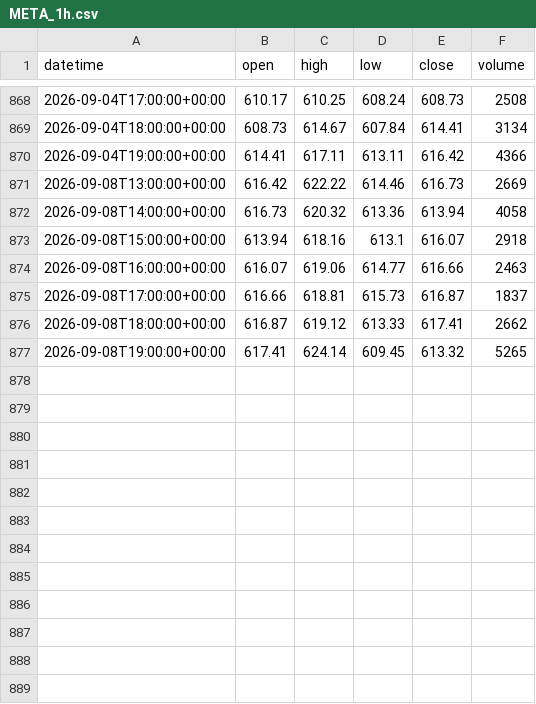
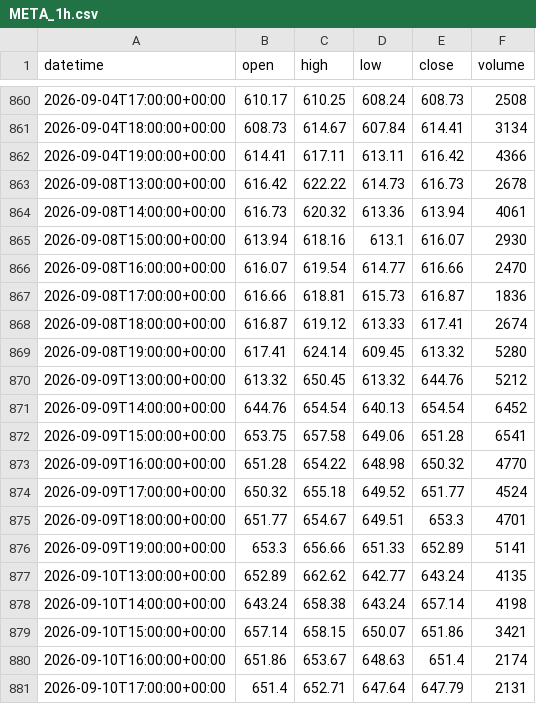
Before and after one commit to getdata-finance/meta-1h-ohlcv-stocks-historical-data, a CSV file: META_1h.csv, drawn as a sheet; only a part is shown, gaps mark what is left out; the diff covers the shown part only.

Commit message:
Update META 1h OHLCV sample

```diff
--- a/META_1h.csv
+++ b/META_1h.csv
@@ -870,8 +862,20 @@ datetime,open,high,low,close,volume
 2026-09-04T19:00:00+00:00,614.41,617.11,613.11,616.42,4366
-2026-09-08T13:00:00+00:00,616.42,622.22,614.46,616.73,2669
-2026-09-08T14:00:00+00:00,616.73,620.32,613.36,613.94,4058
-2026-09-08T15:00:00+00:00,613.94,618.16,613.1,616.07,2918
-2026-09-08T16:00:00+00:00,616.07,619.06,614.77,616.66,2463
-2026-09-08T17:00:00+00:00,616.66,618.81,615.73,616.87,1837
-2026-09-08T18:00:00+00:00,616.87,619.12,613.33,617.41,2662
-2026-09-08T19:00:00+00:00,617.41,624.14,609.45,613.32,5265
+2026-09-08T13:00:00+00:00,616.42,622.22,614.73,616.73,2678
+2026-09-08T14:00:00+00:00,616.73,620.32,613.36,613.94,4061
+2026-09-08T15:00:00+00:00,613.94,618.16,613.1,616.07,2930
+2026-09-08T16:00:00+00:00,616.07,619.54,614.77,616.66,2470
+2026-09-08T17:00:00+00:00,616.66,618.81,615.73,616.87,1836
+2026-09-08T18:00:00+00:00,616.87,619.12,613.33,617.41,2674
+2026-09-08T19:00:00+00:00,617.41,624.14,609.45,613.32,5280
+2026-09-09T13:00:00+00:00,613.32,650.45,613.32,644.76,5212
+2026-09-09T14:00:00+00:00,644.76,654.54,640.13,654.54,6452
+2026-09-09T15:00:00+00:00,653.75,657.58,649.06,651.28,6541
+2026-09-09T16:00:00+00:00,651.28,654.22,648.98,650.32,4770
+2026-09-09T17:00:00+00:00,650.32,655.18,649.52,651.77,4524
+2026-09-09T18:00:00+00:00,651.77,654.67,649.51,653.3,4701
+2026-09-09T19:00:00+00:00,653.3,656.66,651.33,652.89,5141
+2026-09-10T13:00:00+00:00,652.89,662.62,642.77,643.24,4135
+2026-09-10T14:00:00+00:00,643.24,658.38,643.24,657.14,4198
+2026-09-10T15:00:00+00:00,657.14,658.15,650.07,651.86,3421
+2026-09-10T16:00:00+00:00,651.86,653.67,648.63,651.4,2174
+2026-09-10T17:00:00+00:00,651.4,652.71,647.64,647.79,2131
```
Also changed, not shown: 9 added rows, 8 removed rows and 8 edited cells elsewhere in this file, 1 other file.
